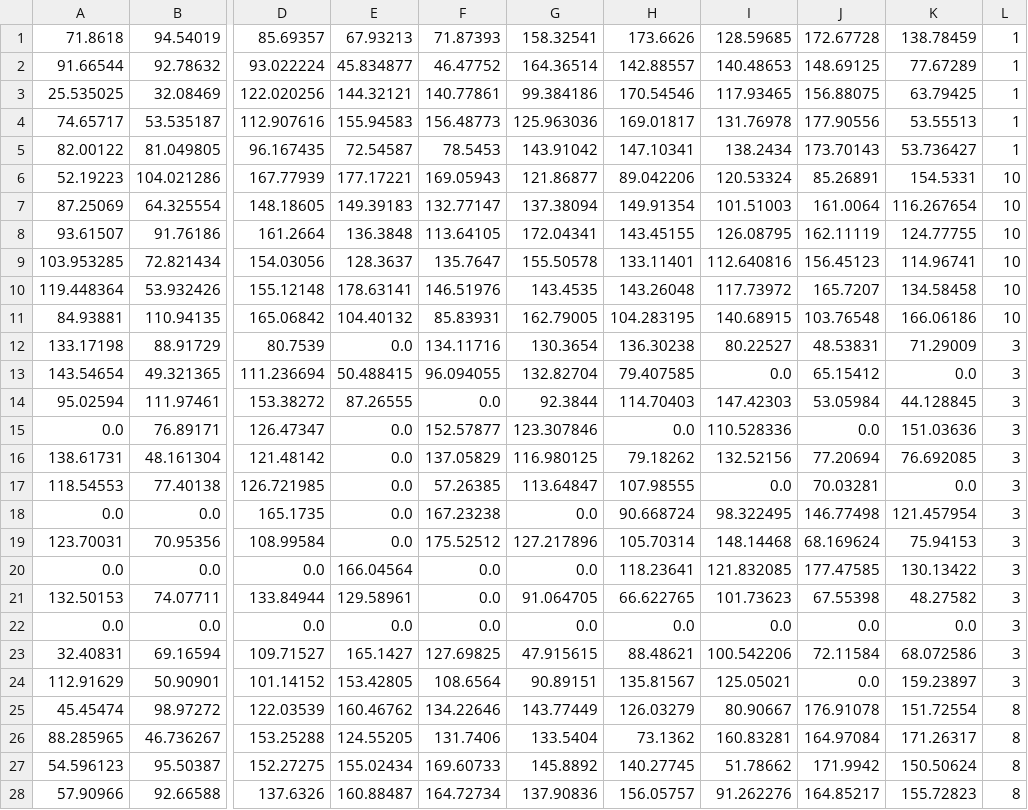
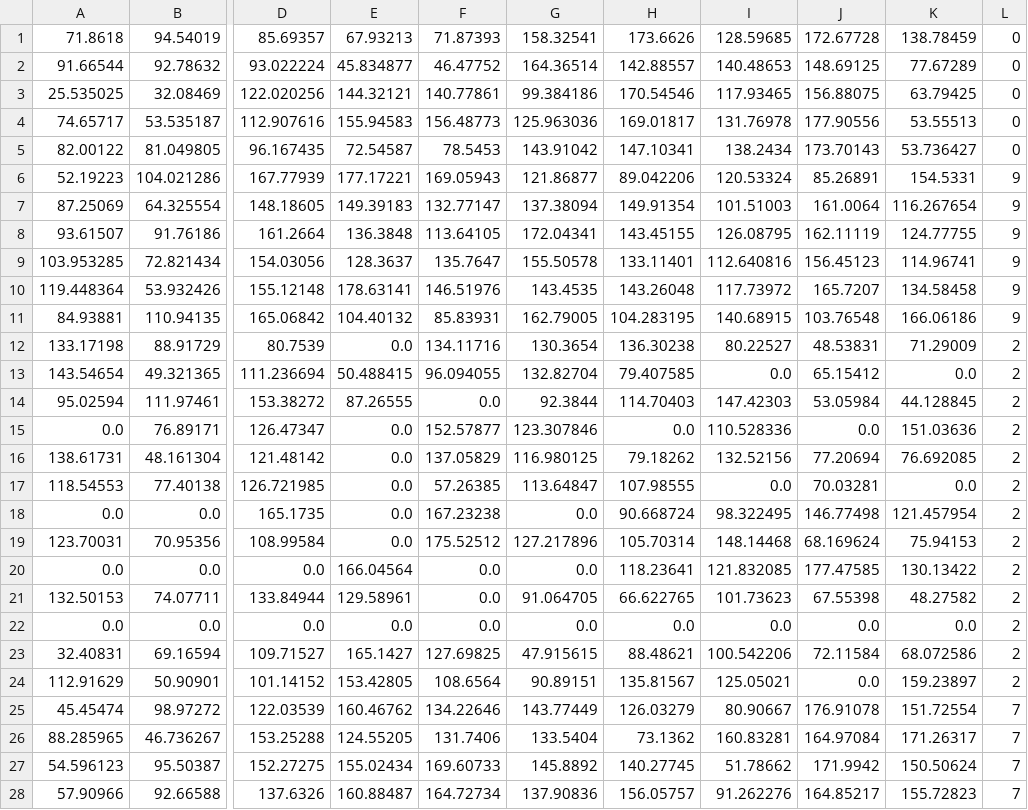
Before and after one commit to LucaPomer/YogaPoseDetection, a CSV file: csv_data_files/test_data_angles.csv, drawn as a sheet; only a part is shown, gaps mark what is left out; the diff covers the shown part only; the diff names each change by its address in the sheet, - before the commit and + after, or states it on an @@ line.

Commit message:
new data after fixing openpose algo bug and new dict num

```diff
--- a/csv_data_files/test_data_angles.csv
+++ b/csv_data_files/test_data_angles.csv
-L1:L5: 1
+L1:L5: 0
-L6:L11: 10
+L6:L11: 9
-L12:L24: 3
+L12:L24: 2
-L25:L28: 8
+L25:L28: 7
```
Also changed, not shown: 77 edited cells elsewhere in this file, csv_data_files/test_data_both.csv, csv_data_files/test_data_dist.csv, 35 other files.
